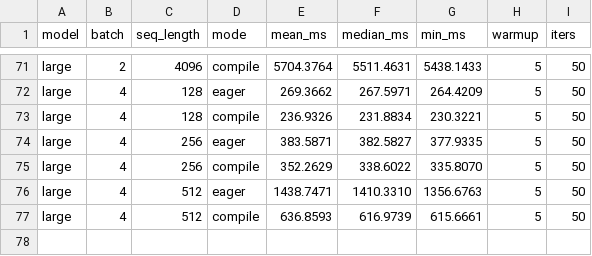
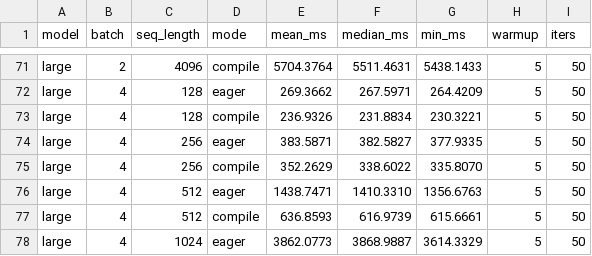
Before and after one commit to LLM-Compiler/pytorch, a CSV file: bert_stock_benchmark_results.csv, drawn as a sheet; only a part is shown, gaps mark what is left out.

Commit message:
Stock BERT eager: large B=4 S=1024 mean=3862.077ms

```diff
--- a/bert_stock_benchmark_results.csv
+++ b/bert_stock_benchmark_results.csv
@@ -77 +77,2 @@ large,4,512,eager,1438.7471,1410.3310,1356.6763,5,50
 large,4,512,compile,636.8593,616.9739,615.6661,5,50
+large,4,1024,eager,3862.0773,3868.9887,3614.3329,5,50
```
